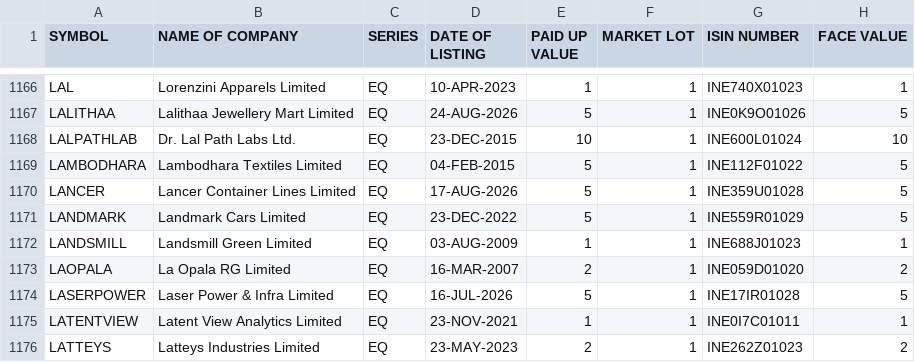
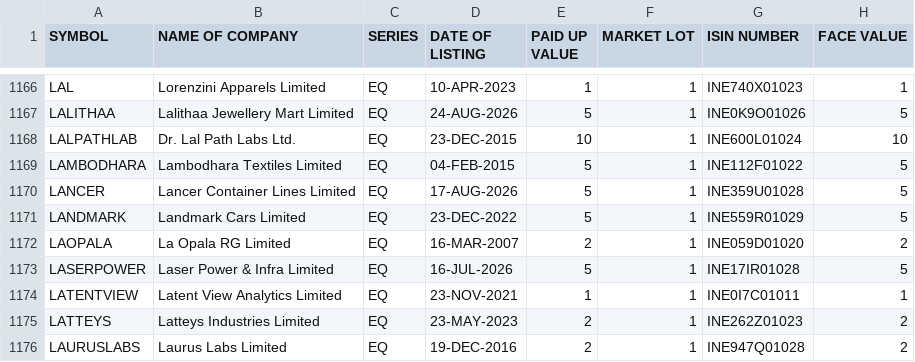
Before and after one commit to prayan2702/Streamlit_Momn_v13_Cached_DB, a CSV file: EQUITY_L.csv, drawn as a sheet; only a part is shown, gaps mark what is left out; the shorter side is filled out with more unchanged rows.

```diff
--- a/EQUITY_L.csv
+++ b/EQUITY_L.csv
@@ -1171,3 +1171,2 @@ LANCER,Lancer Container Lines Limited,EQ,17-AUG-2026,5,1,INE359U01028,5
 LANDMARK,Landmark Cars Limited,EQ,23-DEC-2022,5,1,INE559R01029,5
-LANDSMILL,Landsmill Green Limited,EQ,03-AUG-2009,1,1,INE688J01023,1
 LAOPALA,La Opala RG Limited,EQ,16-MAR-2007,2,1,INE059D01020,2
```
